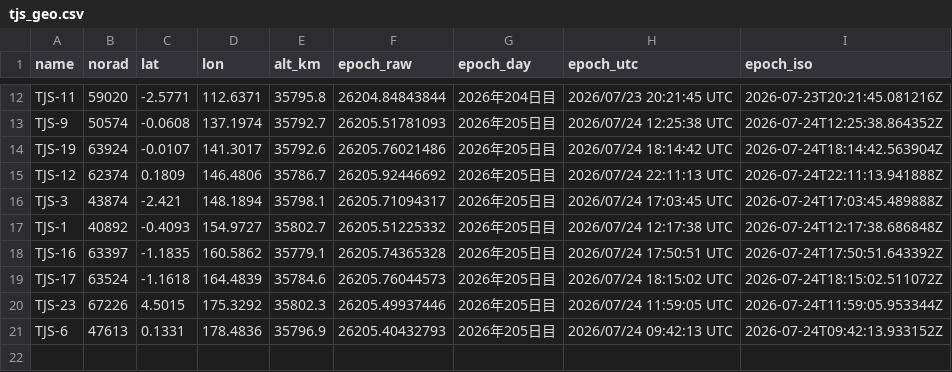
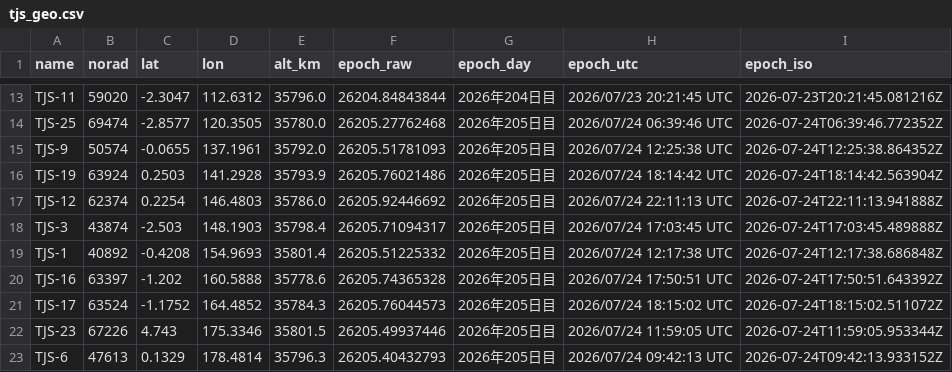
Before and after one commit to butagorilla1182/tjs_geo_control, a CSV file: tjs_geo.csv, drawn as a sheet; only a part is shown, gaps mark what is left out; addresses are those after the commit; the diff covers the shown part only; the diff names each change by its address in the sheet, - before the commit and + after, or states it on an @@ line.

```diff
--- a/tjs_geo.csv
+++ b/tjs_geo.csv
-C13 (lat): -2.5771
+C13 (lat): -2.3047
-D13 (lon): 112.6371
+D13 (lon): 112.6312
-E13 (alt_km): 35795.8
+E13 (alt_km): 35796.0
+row 14: TJS-25 | 69474 | -2.8577 | 120.3505 | 35780.0 | 26205.27762468 | 2026年205日目 | 2026/07/24 06:39:46 UTC | 2026-07-24T06:39:46.772352Z
-C15 (lat): -0.0608
+C15 (lat): -0.0655
-D15 (lon): 137.1974
+D15 (lon): 137.1961
-E15 (alt_km): 35792.7
+E15 (alt_km): 35792.0
-C16 (lat): -0.0107
+C16 (lat): 0.2503
-D16 (lon): 141.3017
+D16 (lon): 141.2928
-E16 (alt_km): 35792.6
+E16 (alt_km): 35793.9
-C17 (lat): 0.1809
+C17 (lat): 0.2254
-D17 (lon): 146.4806
+D17 (lon): 146.4803
-E17 (alt_km): 35786.7
+E17 (alt_km): 35786.0
-C18 (lat): -2.421
+C18 (lat): -2.503
-D18 (lon): 148.1894
+D18 (lon): 148.1903
-E18 (alt_km): 35798.1
+E18 (alt_km): 35798.4
-C19 (lat): -0.4093
+C19 (lat): -0.4208
-D19 (lon): 154.9727
+D19 (lon): 154.9693
-E19 (alt_km): 35802.7
+E19 (alt_km): 35801.4
-C20 (lat): -1.1835
+C20 (lat): -1.202
-D20 (lon): 160.5862
+D20 (lon): 160.5888
-E20 (alt_km): 35779.1
+E20 (alt_km): 35778.6
-C21 (lat): -1.1618
+C21 (lat): -1.1752
-D21 (lon): 164.4839
+D21 (lon): 164.4852
-E21 (alt_km): 35784.6
+E21 (alt_km): 35784.3
-C22 (lat): 4.5015
+C22 (lat): 4.743
-D22 (lon): 175.3292
+D22 (lon): 175.3346
-E22 (alt_km): 35802.3
+E22 (alt_km): 35801.5
-C23 (lat): 0.1331
+C23 (lat): 0.1329
-D23 (lon): 178.4836
+D23 (lon): 178.4814
-E23 (alt_km): 35796.9
+E23 (alt_km): 35796.3
```
Also changed, not shown: 1 added row and 29 edited cells elsewhere in this file, 6 other files.
